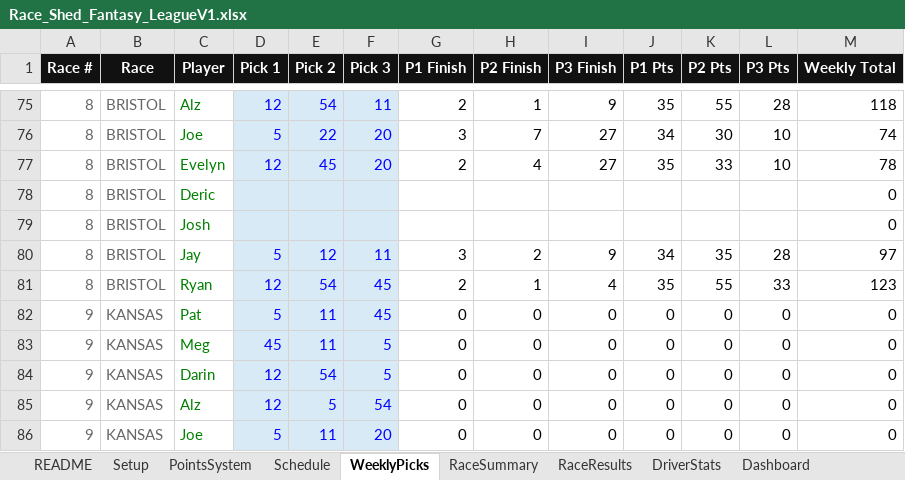
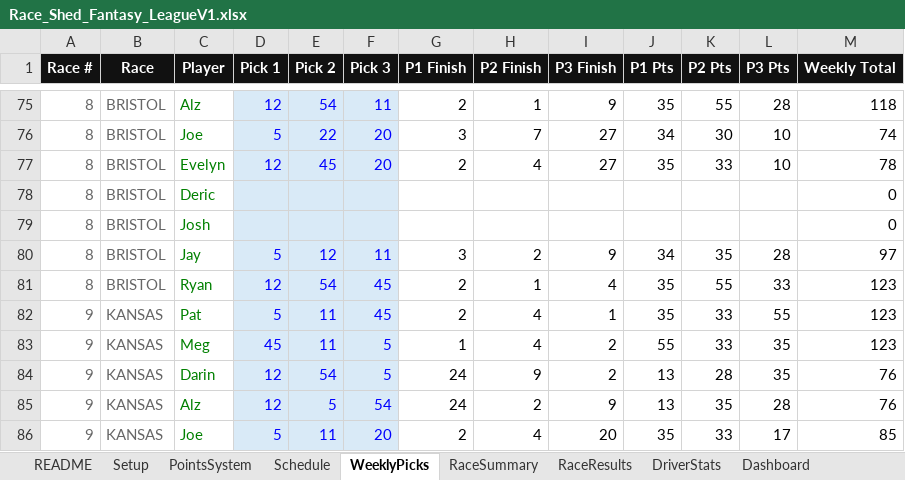
Before and after one commit to rosewellp-jpg/raceshedfantasyv16.1, an Excel workbook: Race_Shed_Fantasy_LeagueV1.xlsx, sheet WeeklyPicks, drawn as a sheet; only a part is shown, gaps mark what is left out; values as stored, in another font and other column widths than the file's, no borders; the diff covers the shown part only; the diff names each change by its address in the sheet, - before the commit and + after, or states it on an @@ line.

```diff
--- a/Race_Shed_Fantasy_LeagueV1.xlsx (sheet WeeklyPicks)
+++ b/Race_Shed_Fantasy_LeagueV1.xlsx (sheet WeeklyPicks)
-G82 (P1 Finish): 0
+G82 (P1 Finish): 2
-H82:H83 (P2 Finish): 0
+H82:H83 (P2 Finish): 4
-I82 (P3 Finish): 0
+I82 (P3 Finish): 1
-J82 (P1 Pts): 0
+J82 (P1 Pts): 35
-K82:K83 (P2 Pts): 0
+K82:K83 (P2 Pts): 33
-L82 (P3 Pts): 0
+L82 (P3 Pts): 55
-M82:M83 (Weekly Total): 0
+M82:M83 (Weekly Total): 123
-G83 (P1 Finish): 0
+G83 (P1 Finish): 1
-I83:I84 (P3 Finish): 0
+I83:I84 (P3 Finish): 2
-J83 (P1 Pts): 0
+J83 (P1 Pts): 55
-L83:L84 (P3 Pts): 0
+L83:L84 (P3 Pts): 35
-G84:G85 (P1 Finish): 0
+G84:G85 (P1 Finish): 24
-H84 (P2 Finish): 0
+H84 (P2 Finish): 9
-J84:J85 (P1 Pts): 0
+J84:J85 (P1 Pts): 13
-K84 (P2 Pts): 0
+K84 (P2 Pts): 28
-M84:M85 (Weekly Total): 0
+M84:M85 (Weekly Total): 76
-H85 (P2 Finish): 0
+H85 (P2 Finish): 2
-I85 (P3 Finish): 0
+I85 (P3 Finish): 9
-K85 (P2 Pts): 0
+K85 (P2 Pts): 35
-L85 (P3 Pts): 0
+L85 (P3 Pts): 28
-G86 (P1 Finish): 0
+G86 (P1 Finish): 2
-H86 (P2 Finish): 0
+H86 (P2 Finish): 4
-I86 (P3 Finish): 0
+I86 (P3 Finish): 20
-J86 (P1 Pts): 0
+J86 (P1 Pts): 35
-K86 (P2 Pts): 0
+K86 (P2 Pts): 33
-L86 (P3 Pts): 0
+L86 (P3 Pts): 17
-M86 (Weekly Total): 0
+M86 (Weekly Total): 85
```
Also changed, not shown: 28 edited cells elsewhere in this sheet, sheet Dashboard, sheet RaceResults, sheet TV_Leaderboard, sheet DriverStats, sheet RaceSummary, charts or pictures.
